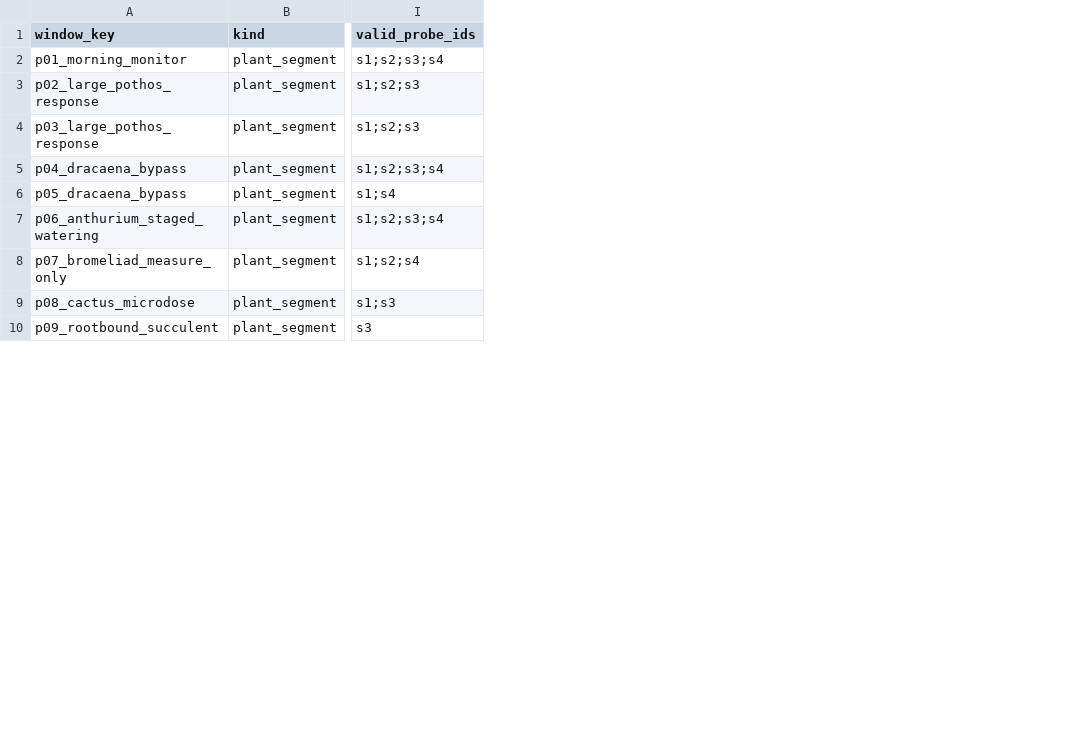
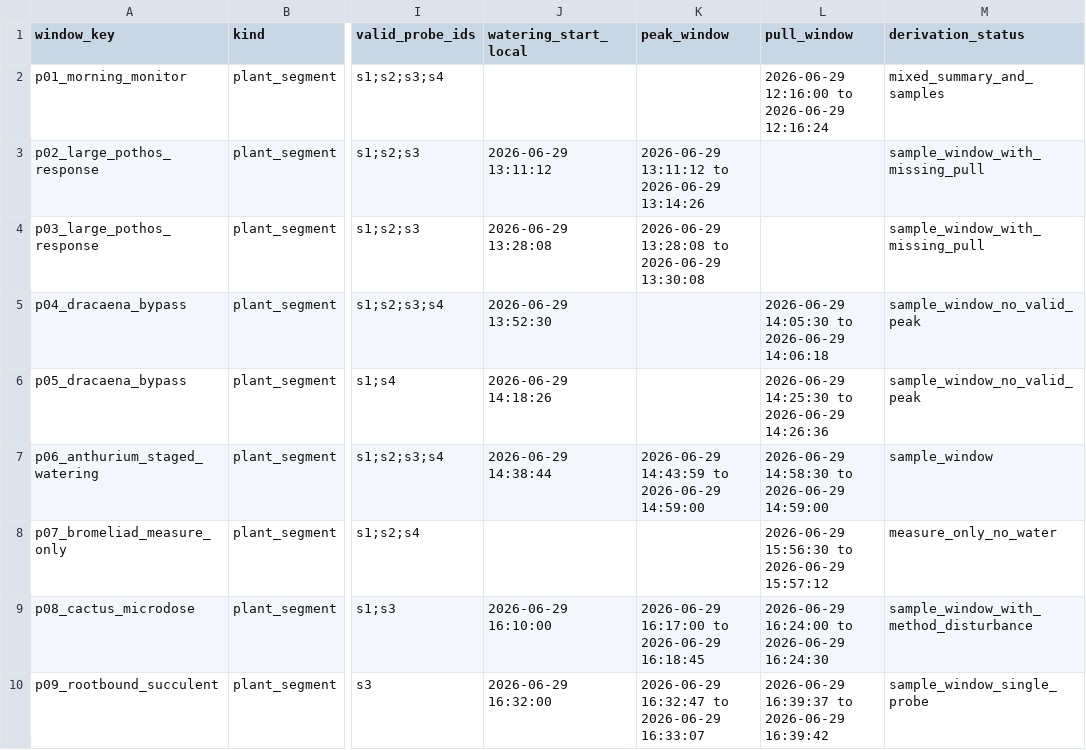
Before and after one commit to OrangePeachPink/sprout, a CSV file: docs/experiments/data/20260629_greenhouse_bench_arc_recovery/windows_index.csv, drawn as a sheet; only a part is shown, gaps mark what is left out; the diff names each change by its address in the sheet, - before the commit and + after, or states it on an @@ line.

```diff
--- a/docs/experiments/data/20260629_greenhouse_bench_arc_recovery/windows_index.csv
+++ b/docs/experiments/data/20260629_greenhouse_bench_arc_recovery/windows_index.csv
+column J (watering_start_local), rows 3-10: 2026-06-29 13:11:12 | 2026-06-29 13:28:08 | 2026-06-29 13:52:30 | 2026-06-29 14:18:26 | 2026-06-29 14:38:44 |  | 2026-06-29 16:10:00 | 2026-06-29 16:32:00
+column K (peak_window), rows 3-10: 2026-06-29 13:11:12 to 2026-06-29 13:14:26 | 2026-06-29 13:28:08 to 2026-06-29 13:30:08 |  |  | 2026-06-29 14:43:59 to 2026-06-29 14:59:00 |  | 2026-06-29 16:17:00 to 2026-06-29 16:18:45 | 2026-06-29 16:32:47 to 2026-06-29 16:33:07
+column L (pull_window), rows 2-10: 2026-06-29 12:16:00 to 2026-06-29 12:16:24 |  |  | 2026-06-29 14:05:30 to 2026-06-29 14:06:18 | 2026-06-29 14:25:30 to 2026-06-29 14:26:36 | 2026-06-29 14:58:30 to 2026-06-29 14:59:00 | 2026-06-29 15:56:30 to 2026-06-29 15:57:12 | 2026-06-29 16:24:00 to 2026-06-29 16:24:30 | 2026-06-29 16:39:37 to 2026-06-29 16:39:42
+column M (derivation_status), rows 2-10: mixed_summary_and_samples | sample_window_with_missing_pull | sample_window_with_missing_pull | sample_window_no_valid_peak | sample_window_no_valid_peak | sample_window | measure_only_no_water | sample_window_with_method_disturbance | sample_window_single_probe
```
Also changed, not shown: 3 other files.
